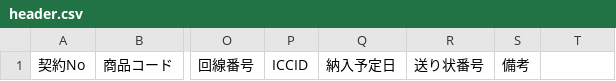
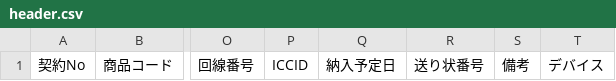
Before and after one commit to R0137-cotos/Ext_SIM_Batches, a CSV file: Order/CreateOrderCsv/src/main/resources/file/header.csv, drawn as a sheet; only a part is shown, gaps mark what is left out; the diff names each change by its address in the sheet, - before the commit and + after, or states it on an @@ line.

```diff
--- a/Order/CreateOrderCsv/src/main/resources/file/header.csv
+++ b/Order/CreateOrderCsv/src/main/resources/file/header.csv
-T1: (empty)
+T1: デバイス
```
Also changed, not shown: 17 other files.
